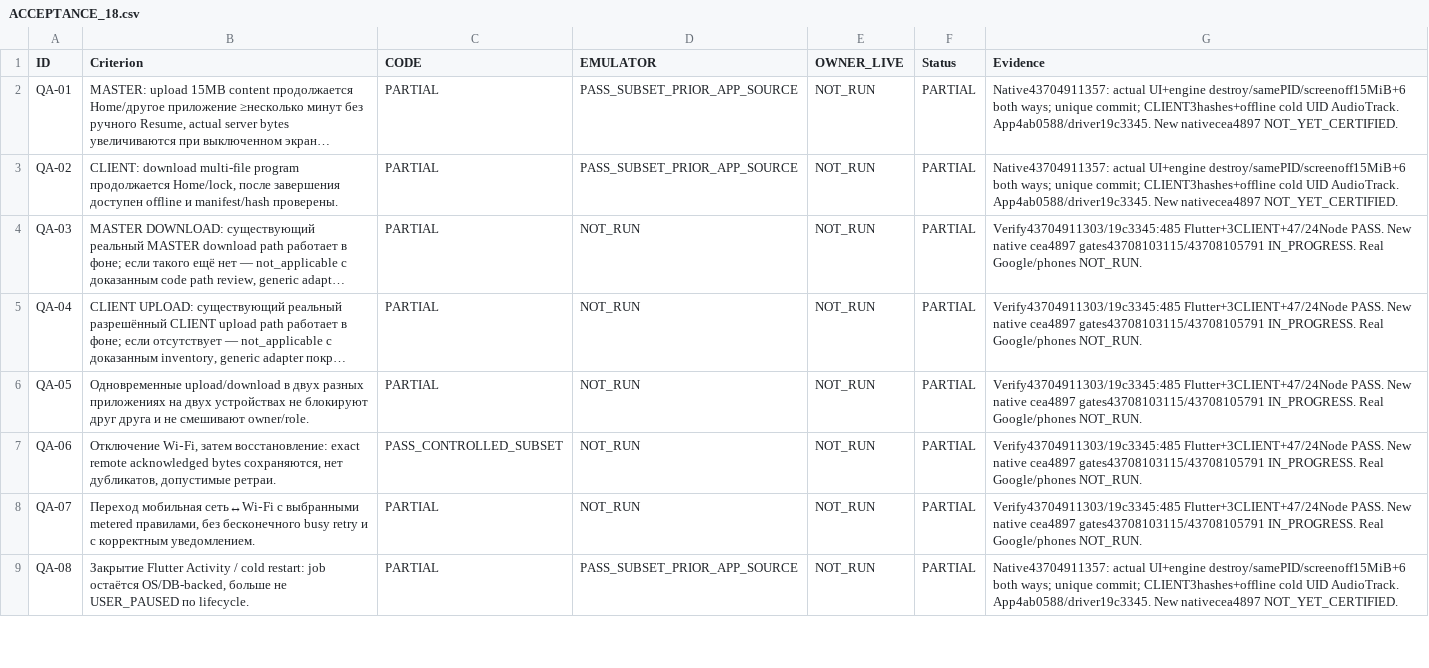
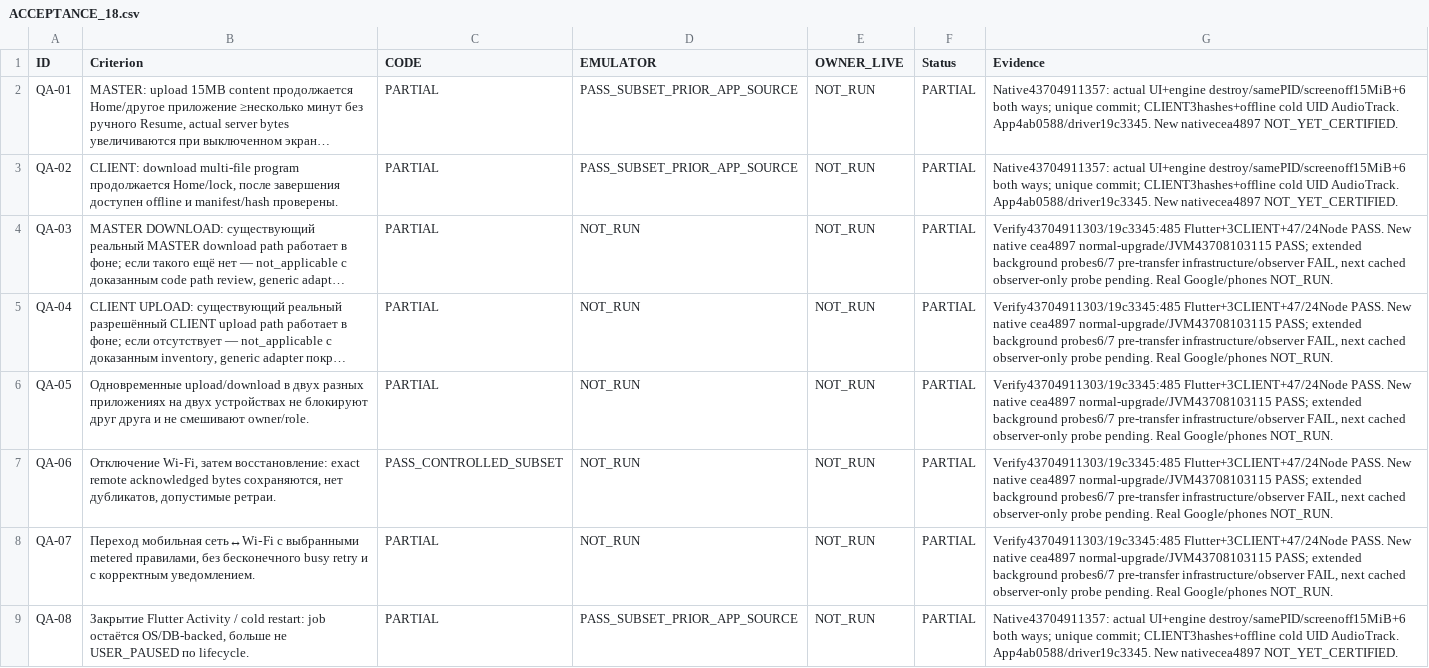
Before and after one commit to luxhypnomaster/sulfi-hypnotherapy, a CSV file: reports/task18/ACCEPTANCE_18.csv, drawn as a sheet; only a part is shown; long unchanged cells end in …; the diff covers the shown part only; the diff names each change by its address in the sheet, - before the commit and + after, or states it on an @@ line.

Commit message:
docs(task18): distinguish proven normal upgrade from still pending background controls

```diff
--- a/reports/task18/ACCEPTANCE_18.csv
+++ b/reports/task18/ACCEPTANCE_18.csv
-G4:G8 (Evidence): …native cea4897 gates43708103115/43708105791 IN_PROGRESS. Real Google/phones…
+G4:G8 (Evidence): …native cea4897 normal-upgrade/JVM43708103115 PASS; extended background probes6/7 pre-transfer infrastructure/observer FAIL, next cached observer-only probe pending. Real Google/phones…
```
Also changed, not shown: 19 edited cells elsewhere in this file, 2 other files.
